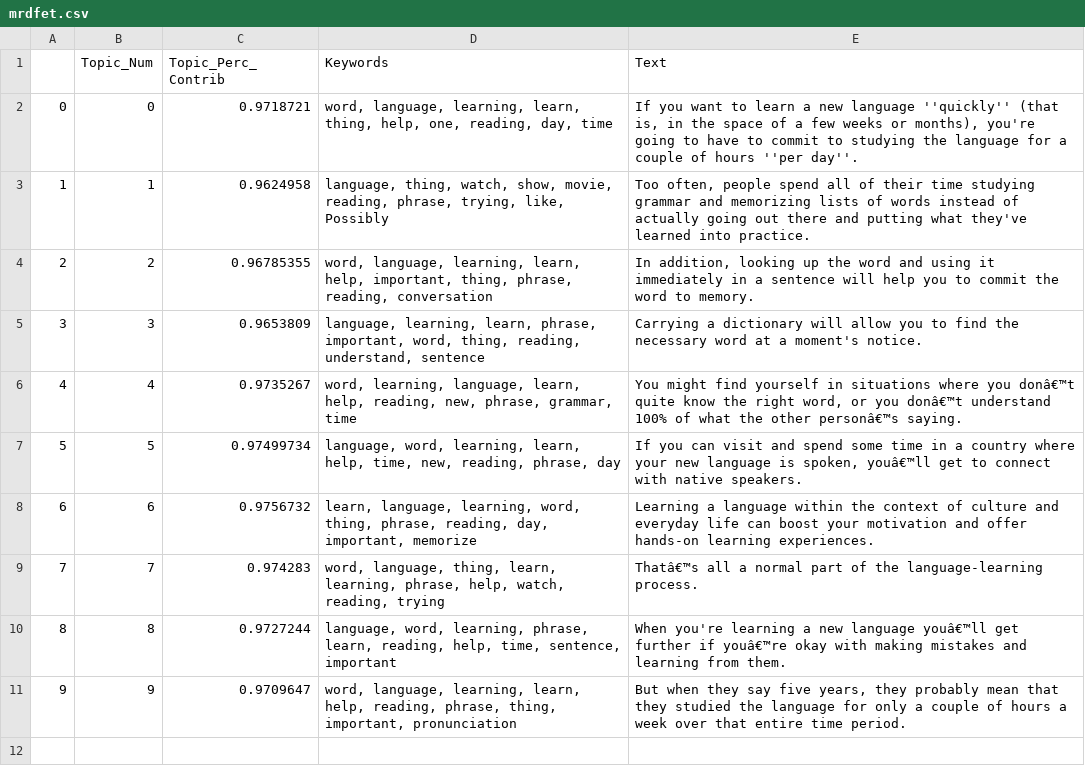
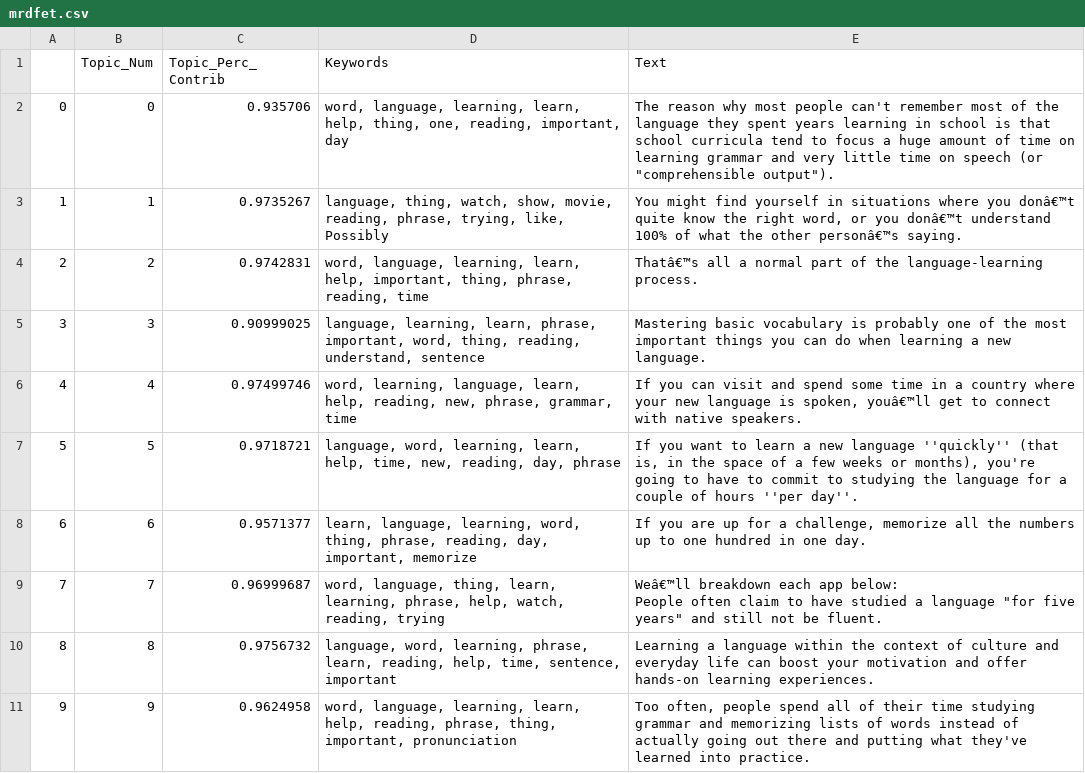
Before and after one commit to kanishk990/Extractive-Text-Summarization-with-Topic-Modeling, a CSV file: PreClusteringData/mrdfet.csv, drawn as a sheet.

```diff
--- a/PreClusteringData/mrdfet.csv
+++ b/PreClusteringData/mrdfet.csv
@@ -1,11 +1,12 @@
 ,Topic_Num,Topic_Perc_Contrib,Keywords,Text
-0,0,0.9718721,"word, language, learning, learn, thing, help, one, reading, day, time","If you want to learn a new language ''quickly'' (that is, in the space of a few weeks or months), you're going to have to commit to studying the language for a couple of hours ''per day''."
-1,1,0.9624958,"language, thing, watch, show, movie, reading, phrase, trying, like, Possibly","Too often, people spend all of their time studying grammar and memorizing lists of words instead of actually going out there and putting what they've learned into practice."
-2,2,0.96785355,"word, language, learning, learn, help, important, thing, phrase, reading, conversation","In addition, looking up the word and using it immediately in a sentence will help you to commit the word to memory."
-3,3,0.9653809,"language, learning, learn, phrase, important, word, thing, reading, understand, sentence",Carrying a dictionary will allow you to find the necessary word at a moment's notice.
-4,4,0.9735267,"word, learning, language, learn, help, reading, new, phrase, grammar, time","You might find yourself in situations where you donâ€™t quite know the right word, or you donâ€™t understand 100% of what the other personâ€™s saying."
-5,5,0.97499734,"language, word, learning, learn, help, time, new, reading, phrase, day","If you can visit and spend some time in a country where your new language is spoken, youâ€™ll get to connect with native speakers."
-6,6,0.9756732,"learn, language, learning, word, thing, phrase, reading, day, important, memorize",Learning a language within the context of culture and everyday life can boost your motivation and offer hands-on learning experiences.
-7,7,0.974283,"word, language, thing, learn, learning, phrase, help, watch, reading, trying",Thatâ€™s all a normal part of the language-learning process.
-8,8,0.9727244,"language, word, learning, phrase, learn, reading, help, time, sentence, important",When you're learning a new language youâ€™ll get further if youâ€™re okay with making mistakes and learning from them.
-9,9,0.9709647,"word, language, learning, learn, help, reading, phrase, thing, important, pronunciation","But when they say five years, they probably mean that they studied the language for only a couple of hours a week over that entire time period."
+0,0,0.935706,"word, language, learning, learn, help, thing, one, reading, important, day","The reason why most people can't remember most of the language they spent years learning in school is that school curricula tend to focus a huge amount of time on learning grammar and very little time on speech (or ""comprehensible output"")."
+1,1,0.9735267,"language, thing, watch, show, movie, reading, phrase, trying, like, Possibly","You might find yourself in situations where you donâ€™t quite know the right word, or you donâ€™t understand 100% of what the other personâ€™s saying."
+2,2,0.9742831,"word, language, learning, learn, help, important, thing, phrase, reading, time",Thatâ€™s all a normal part of the language-learning process.
+3,3,0.90999025,"language, learning, learn, phrase, important, word, thing, reading, understand, sentence",Mastering basic vocabulary is probably one of the most important things you can do when learning a new language.
+4,4,0.97499746,"word, learning, language, learn, help, reading, new, phrase, grammar, time","If you can visit and spend some time in a country where your new language is spoken, youâ€™ll get to connect with native speakers."
+5,5,0.9718721,"language, word, learning, learn, help, time, new, reading, day, phrase","If you want to learn a new language ''quickly'' (that is, in the space of a few weeks or months), you're going to have to commit to studying the language for a couple of hours ''per day''."
+6,6,0.9571377,"learn, language, learning, word, thing, phrase, reading, day, important, memorize","If you are up for a challenge, memorize all the numbers up to one hundred in one day."
+7,7,0.96999687,"word, language, thing, learn, learning, phrase, help, watch, reading, trying","Weâ€™ll breakdown each app below:
+People often claim to have studied a language ""for five years"" and still not be fluent."
+8,8,0.9756732,"language, word, learning, phrase, learn, reading, help, time, sentence, important",Learning a language within the context of culture and everyday life can boost your motivation and offer hands-on learning experiences.
+9,9,0.9624958,"word, language, learning, learn, help, reading, phrase, thing, important, pronunciation","Too often, people spend all of their time studying grammar and memorizing lists of words instead of actually going out there and putting what they've learned into practice."
```
Also changed, not shown: PreClusteringData/dt.csv, 3 other files.
